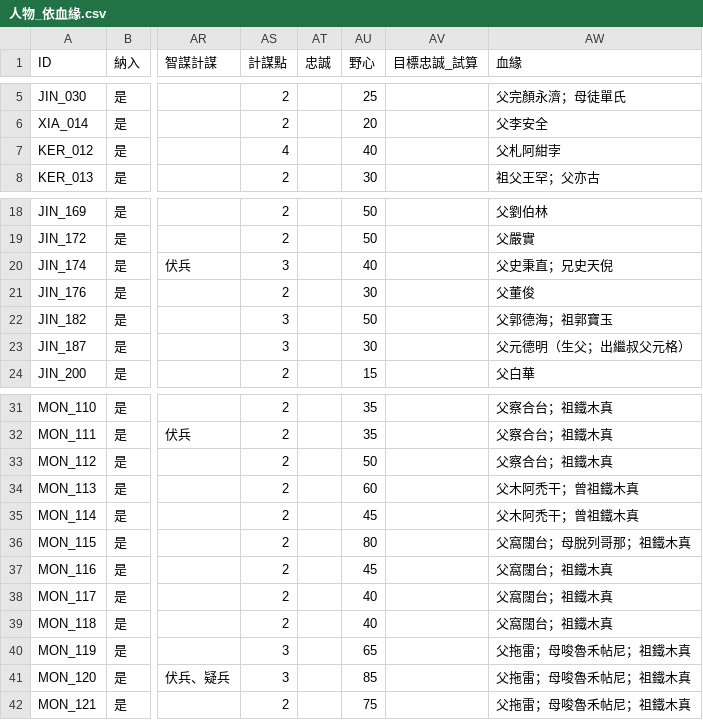
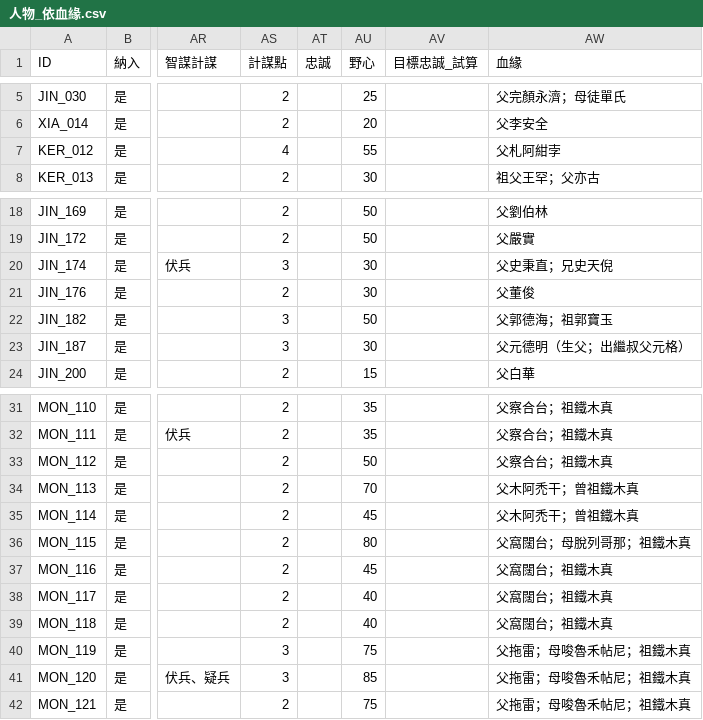
Before and after one commit to maybe-su/xcj4-public, a CSV file: people/人物_依血緣.csv, drawn as a sheet; only a part is shown, gaps mark what is left out; the diff names each change by its address in the sheet, - before the commit and + after, or states it on an @@ line.

```diff
--- a/people/人物_依血緣.csv
+++ b/people/人物_依血緣.csv
-AU7 (野心): 40
+AU7 (野心): 55
-AU20 (野心): 40
+AU20 (野心): 30
-AU34 (野心): 60
+AU34 (野心): 70
-AU40 (野心): 65
+AU40 (野心): 75
```
Also changed, not shown: people/人物_克烈.csv, people/人物_在野.csv, 7 other files.
